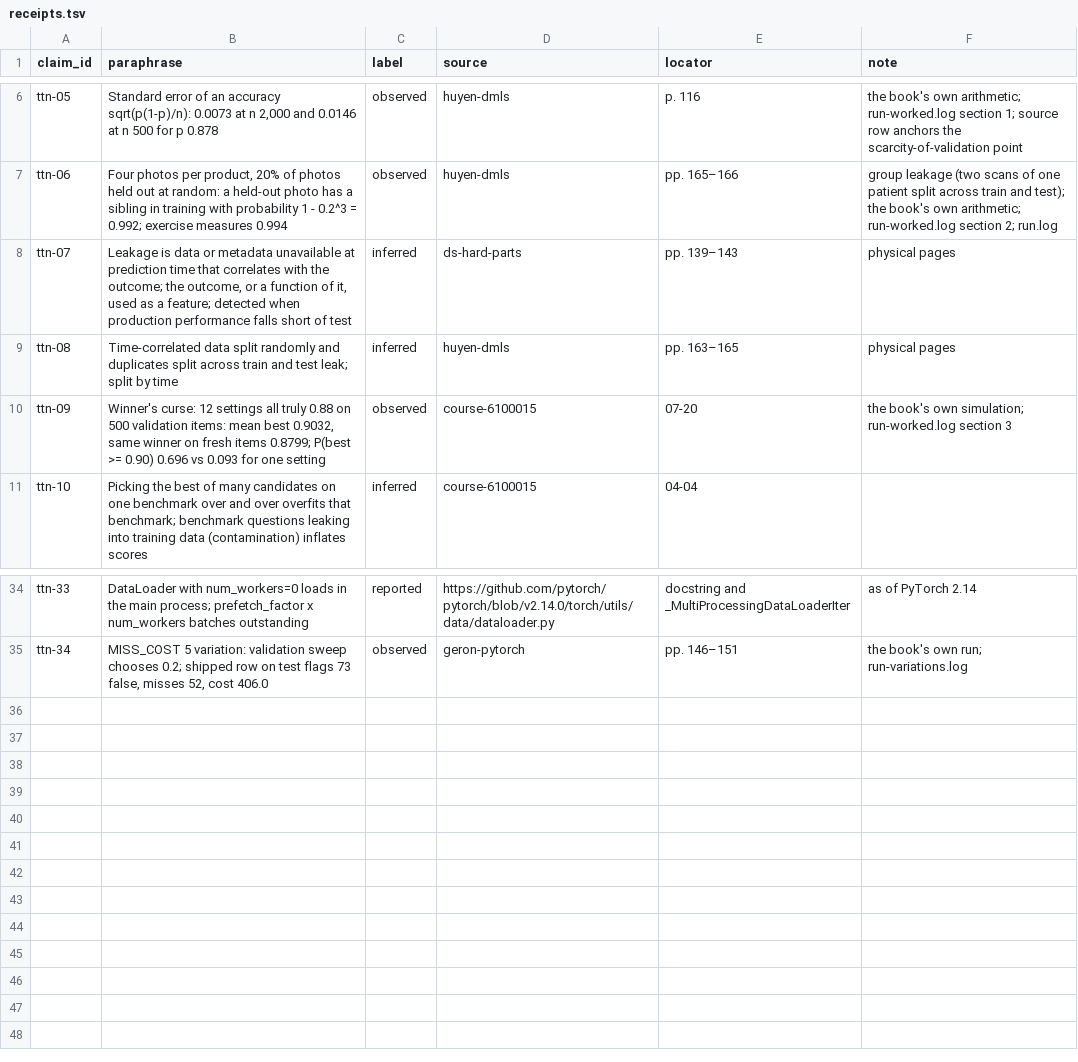
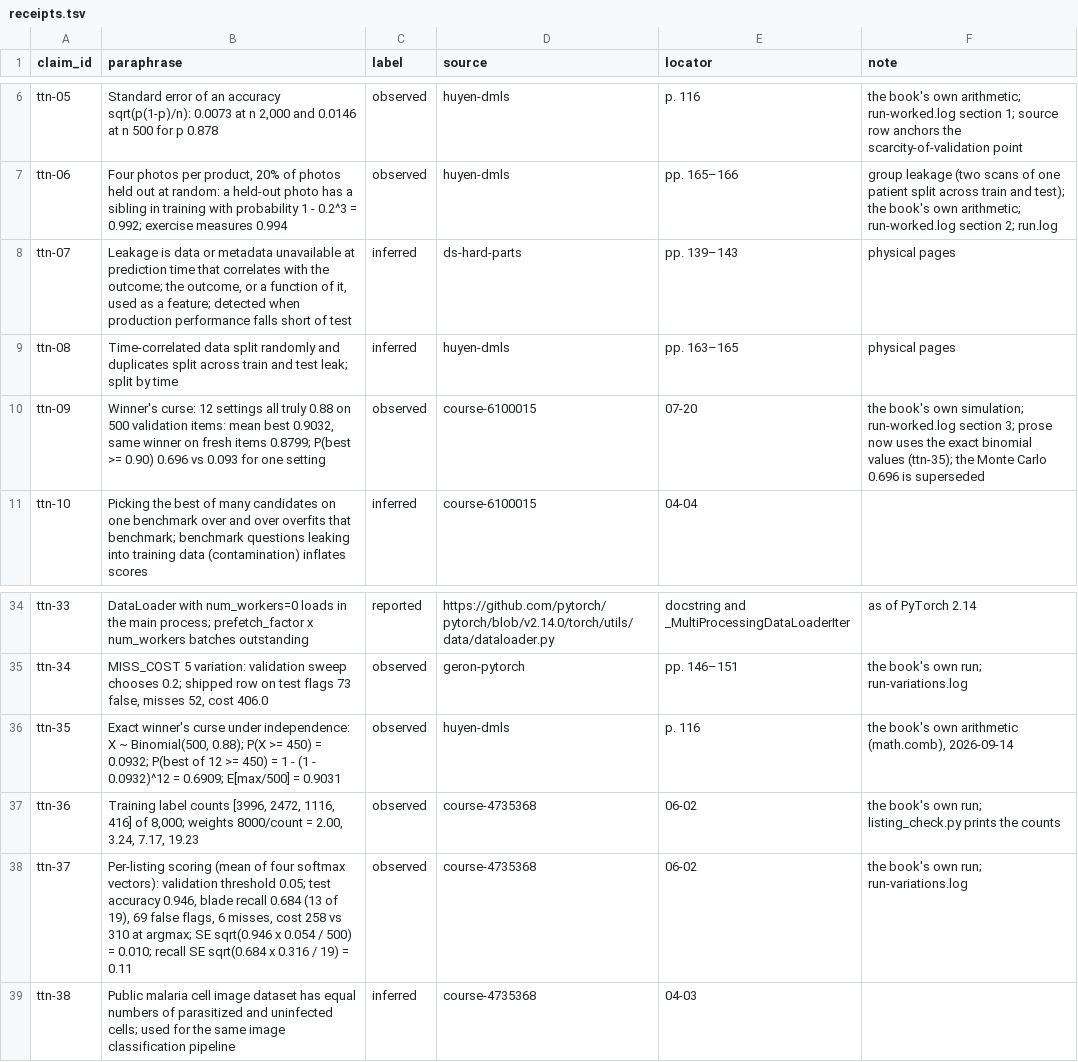
Before and after one commit to AnthonyKot/model-not-code, a TSV file: corpus/trust-the-number/receipts.tsv, drawn as a sheet; only a part is shown, gaps mark what is left out.

```diff
--- a/corpus/trust-the-number/receipts.tsv
+++ b/corpus/trust-the-number/receipts.tsv
@@ -9,3 +9,3 @@ ttn-07	Leakage is data or metadata unavailable at prediction time that correlate
 ttn-08	Time-correlated data split randomly and duplicates split across train and test leak; split by time	inferred	huyen-dmls	pp. 163–165	physical pages
-ttn-09	Winner's curse: 12 settings all truly 0.88 on 500 validation items: mean best 0.9032, same winner on fresh items 0.8799; P(best >= 0.90) 0.696 vs 0.093 for one setting	observed	course-6100015	07-20	the book's own simulation; run-worked.log section 3
+ttn-09	Winner's curse: 12 settings all truly 0.88 on 500 validation items: mean best 0.9032, same winner on fresh items 0.8799; P(best >= 0.90) 0.696 vs 0.093 for one setting	observed	course-6100015	07-20	the book's own simulation; run-worked.log section 3; prose now uses the exact binomial values (ttn-35); the Monte Carlo 0.696 is superseded
 ttn-10	Picking the best of many candidates on one benchmark over and over overfits that benchmark; benchmark questions leaking into training data (contamination) inflates scores	inferred	course-6100015	04-04	
@@ -35 +35,5 @@ ttn-33	DataLoader with num_workers=0 loads in the main process; prefetch_factor
 ttn-34	MISS_COST 5 variation: validation sweep chooses 0.2; shipped row on test flags 73 false, misses 52, cost 406.0	observed	geron-pytorch	pp. 146–151	the book's own run; run-variations.log
+ttn-35	Exact winner's curse under independence: X ~ Binomial(500, 0.88); P(X >= 450) = 0.0932; P(best of 12 >= 450) = 1 - (1 - 0.0932)^12 = 0.6909; E[max/500] = 0.9031	observed	huyen-dmls	p. 116	the book's own arithmetic (math.comb), 2026-09-14
+ttn-36	Training label counts [3996, 2472, 1116, 416] of 8,000; weights 8000/count = 2.00, 3.24, 7.17, 19.23	observed	course-4735368	06-02	the book's own run; listing_check.py prints the counts
+ttn-37	Per-listing scoring (mean of four softmax vectors): validation threshold 0.05; test accuracy 0.946, blade recall 0.684 (13 of 19), 69 false flags, 6 misses, cost 258 vs 310 at argmax; SE sqrt(0.946 x 0.054 / 500) = 0.010; recall SE sqrt(0.684 x 0.316 / 19) = 0.11	observed	course-4735368	06-02	the book's own run; run-variations.log
+ttn-38	Public malaria cell image dataset has equal numbers of parasitized and uninfected cells; used for the same image classification pipeline	inferred	course-4735368	04-03	
```
Also changed, not shown: 8 other files.
